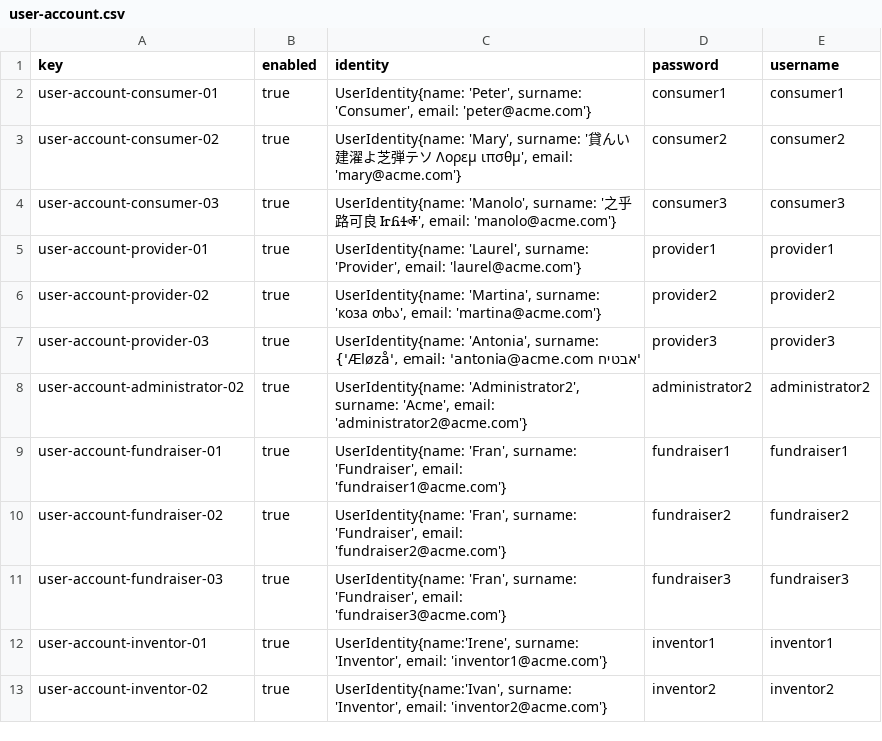
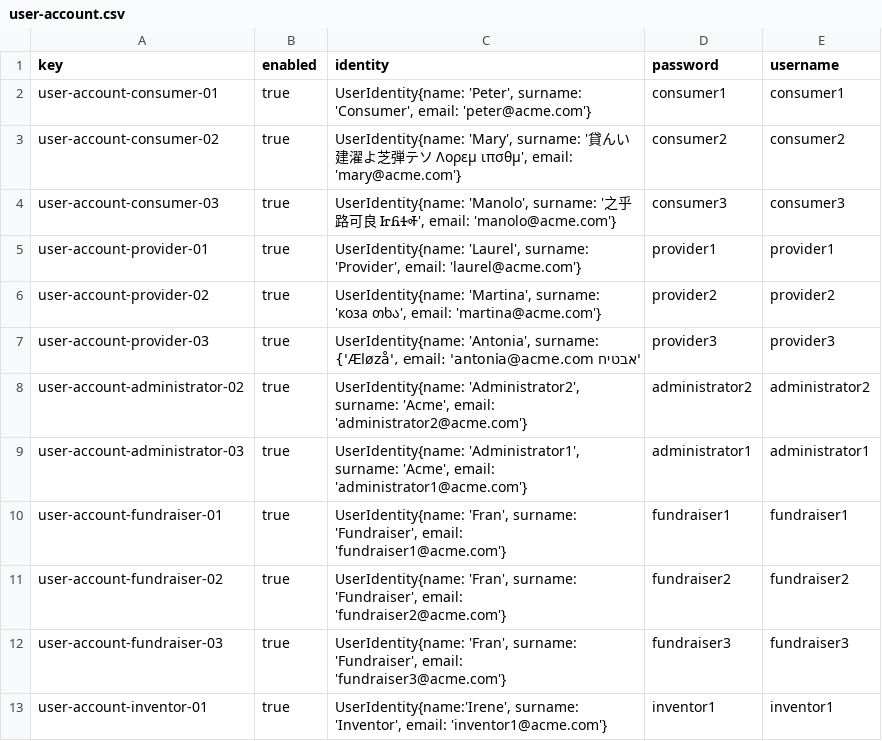
Before and after one commit to manumnzz/DP2-2526-G010, a CSV file: src/main/resources/WEB-INF/data/sample/batch-01/user-account.csv, drawn as a sheet; only a part is shown; the shorter side is filled out with more unchanged rows.

```diff
--- a/src/main/resources/WEB-INF/data/sample/batch-01/user-account.csv
+++ b/src/main/resources/WEB-INF/data/sample/batch-01/user-account.csv
@@ -8,2 +8,3 @@ user-account-provider-03,true,"UserIdentity{name: 'Antonia', surname: 'אבטי
 user-account-administrator-02,true,"UserIdentity{name: 'Administrator2', surname: 'Acme', email: 'administrator2@acme.com'}",administrator2,administrator2
+user-account-administrator-03,true,"UserIdentity{name: 'Administrator1', surname: 'Acme', email: 'administrator1@acme.com'}",administrator1,administrator1
 user-account-fundraiser-01,true,"UserIdentity{name: 'Fran', surname: 'Fundraiser', email: 'fundraiser1@acme.com'}",fundraiser1,fundraiser1
```
Also changed, not shown: src/main/resources/WEB-INF/data/sample/batch-01/campaign.csv, 1 other file.
